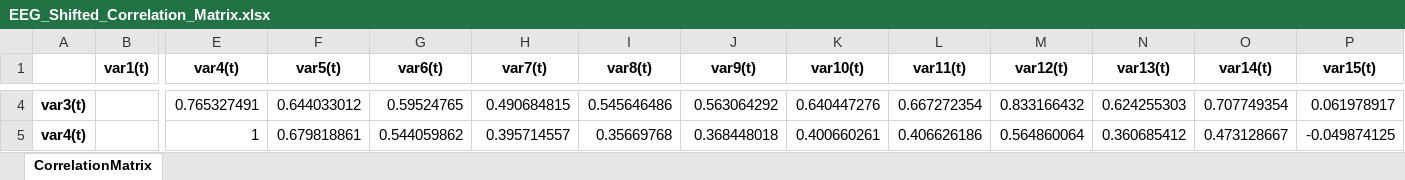
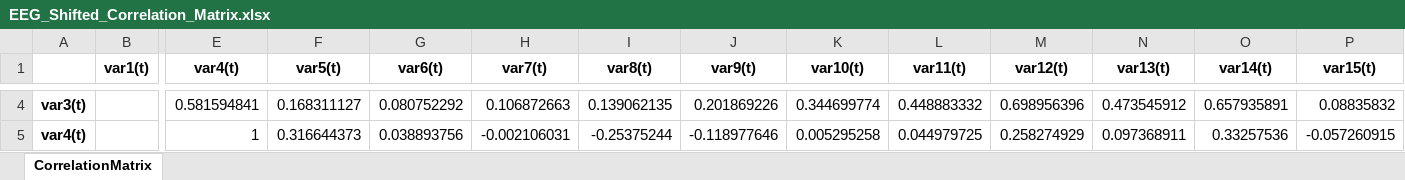
Before and after one commit to eldrad294/ICS5110_Practical_Assignment, an Excel workbook: src/Gabriel/Deliverable/EEG_Shifted_Correlation_Matrix.xlsx, sheet CorrelationMatrix, drawn as a sheet; only a part is shown, gaps mark what is left out; values as stored, in another font and other column widths than the file's, no borders; the diff covers the shown part only; the diff names each change by its address in the sheet, - before the commit and + after, or states it on an @@ line.

```diff
--- a/src/Gabriel/Deliverable/EEG_Shifted_Correlation_Matrix.xlsx (sheet CorrelationMatrix)
+++ b/src/Gabriel/Deliverable/EEG_Shifted_Correlation_Matrix.xlsx (sheet CorrelationMatrix)
-E4 (var4(t)): 0.765327491
+E4 (var4(t)): 0.581594841
-F4 (var5(t)): 0.644033012
+F4 (var5(t)): 0.168311127
-G4 (var6(t)): 0.59524765
+G4 (var6(t)): 0.080752292
-H4 (var7(t)): 0.490684815
+H4 (var7(t)): 0.106872663
-I4 (var8(t)): 0.545646486
+I4 (var8(t)): 0.139062135
-J4 (var9(t)): 0.563064292
+J4 (var9(t)): 0.201869226
-K4 (var10(t)): 0.640447276
+K4 (var10(t)): 0.344699774
-L4 (var11(t)): 0.667272354
+L4 (var11(t)): 0.448883332
-M4 (var12(t)): 0.833166432
+M4 (var12(t)): 0.698956396
-N4 (var13(t)): 0.624255303
+N4 (var13(t)): 0.473545912
-O4 (var14(t)): 0.707749354
+O4 (var14(t)): 0.657935891
-P4 (var15(t)): 0.061978917
+P4 (var15(t)): 0.08835832
-F5 (var5(t)): 0.679818861
+F5 (var5(t)): 0.316644373
-G5 (var6(t)): 0.544059862
+G5 (var6(t)): 0.038893756
-H5 (var7(t)): 0.395714557
+H5 (var7(t)): -0.002106031
-I5 (var8(t)): 0.35669768
+I5 (var8(t)): -0.25375244
-J5 (var9(t)): 0.368448018
+J5 (var9(t)): -0.118977646
-K5 (var10(t)): 0.400660261
+K5 (var10(t)): 0.005295258
-L5 (var11(t)): 0.406626186
+L5 (var11(t)): 0.044979725
-M5 (var12(t)): 0.564860064
+M5 (var12(t)): 0.258274929
-N5 (var13(t)): 0.360685412
+N5 (var13(t)): 0.097368911
-O5 (var14(t)): 0.473128667
+O5 (var14(t)): 0.33257536
-P5 (var15(t)): -0.049874125
+P5 (var15(t)): -0.057260915
```
Also changed, not shown: 82 edited cells elsewhere in this sheet, src/Gabriel/Deliverable/Classification Ranking.xlsx, 7 other files.
